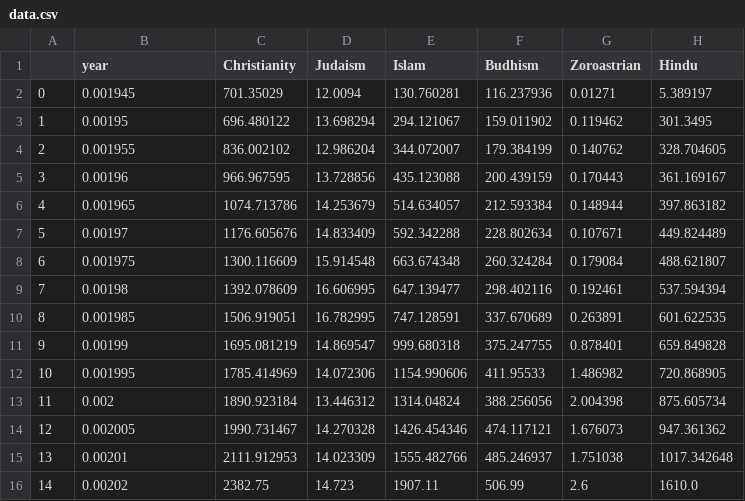
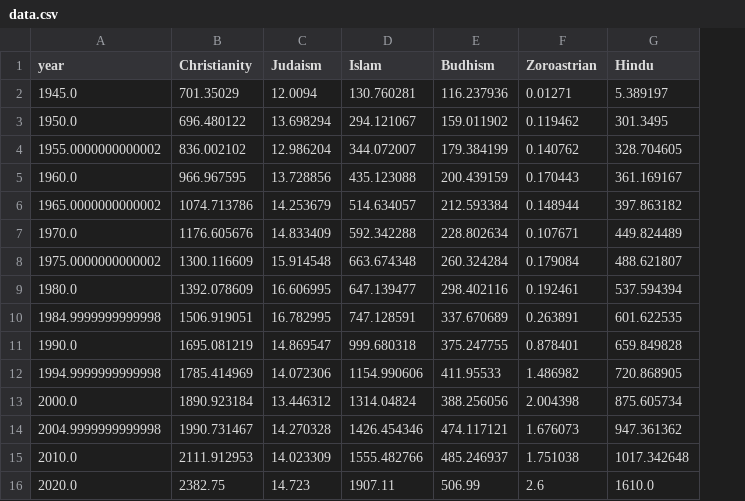
Before and after one commit to diegopetrola/bar_chart_race, a CSV file: data.csv, drawn as a sheet; only a part is shown; removed rows and columns are numbered as before the commit, all else as after; the diff names each change by its address in the sheet, - before the commit and + after, or states it on an @@ line.

```diff
--- a/data.csv
+++ b/data.csv
-column A, rows 2-16: 0 | 1 | 2 | 3 | 4 | 5 | 6 | 7 | 8 | 9 | 10 | 11 | 12 | 13 | 14
-A2 (year): 0.001945
+A2 (year): 1945.0
-A3 (year): 0.00195
+A3 (year): 1950.0
-A4 (year): 0.001955
+A4 (year): 1955.0000000000002
-A5 (year): 0.00196
+A5 (year): 1960.0
-A6 (year): 0.001965
+A6 (year): 1965.0000000000002
-A7 (year): 0.00197
+A7 (year): 1970.0
-A8 (year): 0.001975
+A8 (year): 1975.0000000000002
-A9 (year): 0.00198
+A9 (year): 1980.0
-A10 (year): 0.001985
+A10 (year): 1984.9999999999998
-A11 (year): 0.00199
+A11 (year): 1990.0
-A12 (year): 0.001995
+A12 (year): 1994.9999999999998
-A13 (year): 0.002
+A13 (year): 2000.0
-A14 (year): 0.002005
+A14 (year): 2004.9999999999998
-A15 (year): 0.00201
+A15 (year): 2010.0
-A16 (year): 0.00202
+A16 (year): 2020.0
```
Also changed, not shown: 11 other files.
